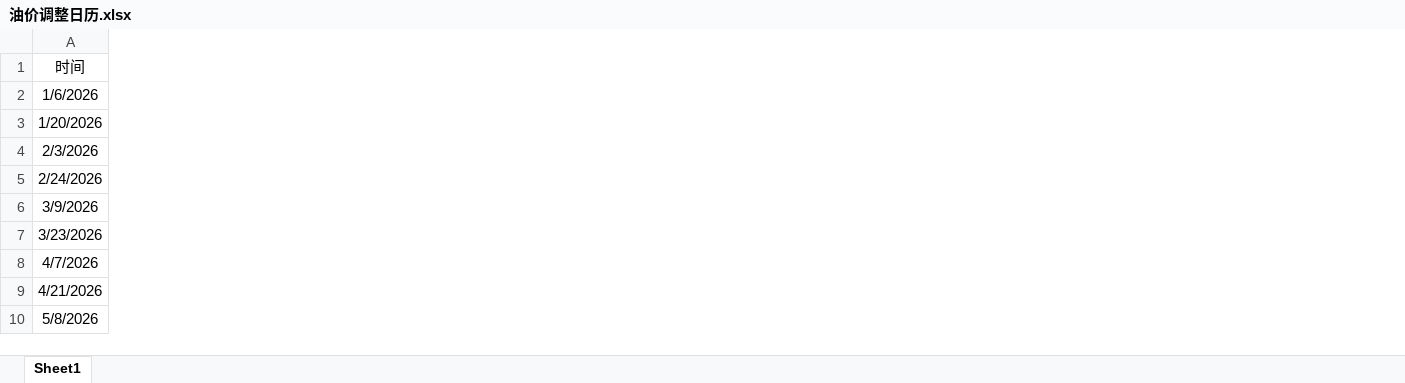
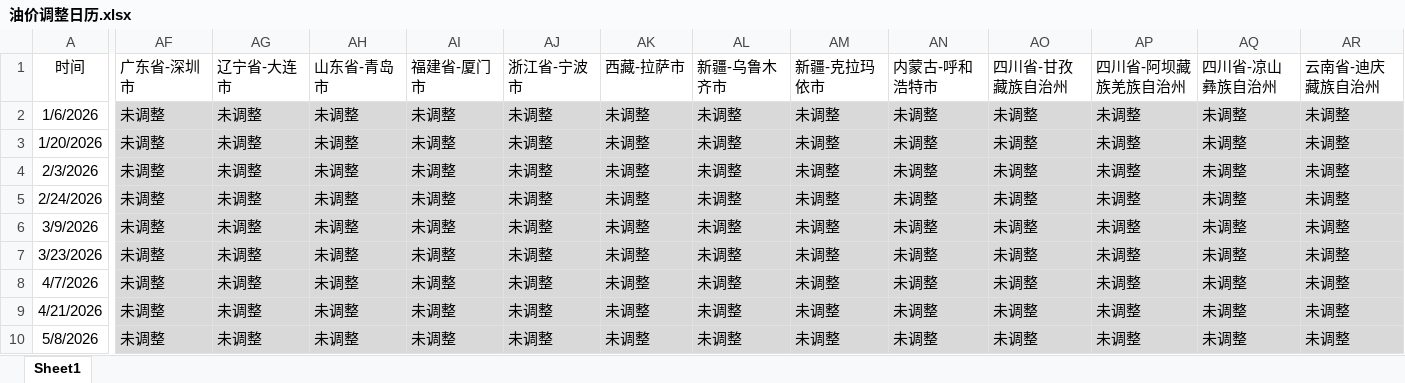
Before and after one commit to no532/Oil-price-update, an Excel workbook: 油价调整日历.xlsx, sheet Sheet1, drawn as a sheet; only a part is shown, gaps mark what is left out; values as stored, in another font and other column widths than the file's, no borders; the diff covers the shown part only; the diff names each change by its address in the sheet, - before the commit and + after, or states it on an @@ line.

```diff
--- a/油价调整日历.xlsx (sheet Sheet1)
+++ b/油价调整日历.xlsx (sheet Sheet1)
+column AF (广东省-深圳市), rows 2-10: all 未调整
+column AG (辽宁省-大连市), rows 2-10: all 未调整
+column AH (山东省-青岛市), rows 2-10: all 未调整
+column AI (福建省-厦门市), rows 2-10: all 未调整
+column AJ (浙江省-宁波市), rows 2-10: all 未调整
+column AK (西藏-拉萨市), rows 2-10: all 未调整
+column AL (新疆-乌鲁木齐市), rows 2-10: all 未调整
+column AM (新疆-克拉玛依市), rows 2-10: all 未调整
+column AN (内蒙古-呼和浩特市), rows 2-10: all 未调整
+column AO (四川省-甘孜藏族自治州), rows 2-10: all 未调整
+column AP (四川省-阿坝藏族羌族自治州), rows 2-10: all 未调整
+column AQ (四川省-凉山彝族自治州), rows 2-10: all 未调整
+column AR (云南省-迪庆藏族自治州), rows 2-10: all 未调整
```
Also changed, not shown: 4 added columns elsewhere in this sheet, 各省历史油价数据.xlsx, 5 other files.
